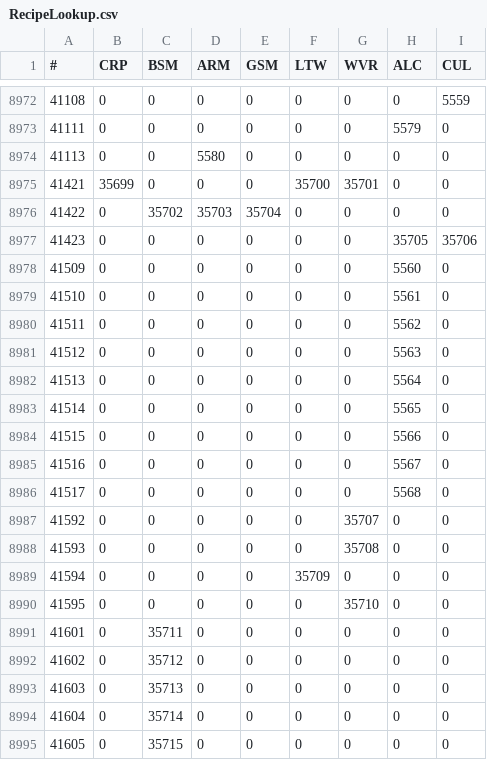
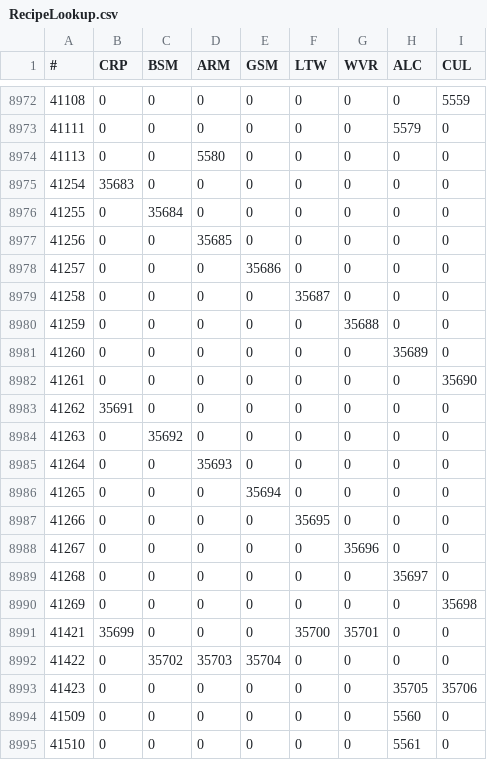
Before and after one commit to alostsock/craftingway_data, a CSV file: data/RecipeLookup.csv, drawn as a sheet; only a part is shown, gaps mark what is left out; the shorter side is filled out with more unchanged rows; the diff names each change by its address in the sheet, - before the commit and + after, or states it on an @@ line.

```diff
--- a/data/RecipeLookup.csv
+++ b/data/RecipeLookup.csv
+row 8975: 41254 | 35683 | 0 | 0 | 0 | 0 | 0 | 0 | 0
+row 8976: 41255 | 0 | 35684 | 0 | 0 | 0 | 0 | 0 | 0
+row 8977: 41256 | 0 | 0 | 35685 | 0 | 0 | 0 | 0 | 0
+row 8978: 41257 | 0 | 0 | 0 | 35686 | 0 | 0 | 0 | 0
+row 8979: 41258 | 0 | 0 | 0 | 0 | 35687 | 0 | 0 | 0
+row 8980: 41259 | 0 | 0 | 0 | 0 | 0 | 35688 | 0 | 0
+row 8981: 41260 | 0 | 0 | 0 | 0 | 0 | 0 | 35689 | 0
+row 8982: 41261 | 0 | 0 | 0 | 0 | 0 | 0 | 0 | 35690
+row 8983: 41262 | 35691 | 0 | 0 | 0 | 0 | 0 | 0 | 0
+row 8984: 41263 | 0 | 35692 | 0 | 0 | 0 | 0 | 0 | 0
+row 8985: 41264 | 0 | 0 | 35693 | 0 | 0 | 0 | 0 | 0
+row 8986: 41265 | 0 | 0 | 0 | 35694 | 0 | 0 | 0 | 0
+row 8987: 41266 | 0 | 0 | 0 | 0 | 35695 | 0 | 0 | 0
+row 8988: 41267 | 0 | 0 | 0 | 0 | 0 | 35696 | 0 | 0
+row 8989: 41268 | 0 | 0 | 0 | 0 | 0 | 0 | 35697 | 0
+row 8990: 41269 | 0 | 0 | 0 | 0 | 0 | 0 | 0 | 35698
```
Also changed, not shown: data/ItemAction.csv, 7 other files.
